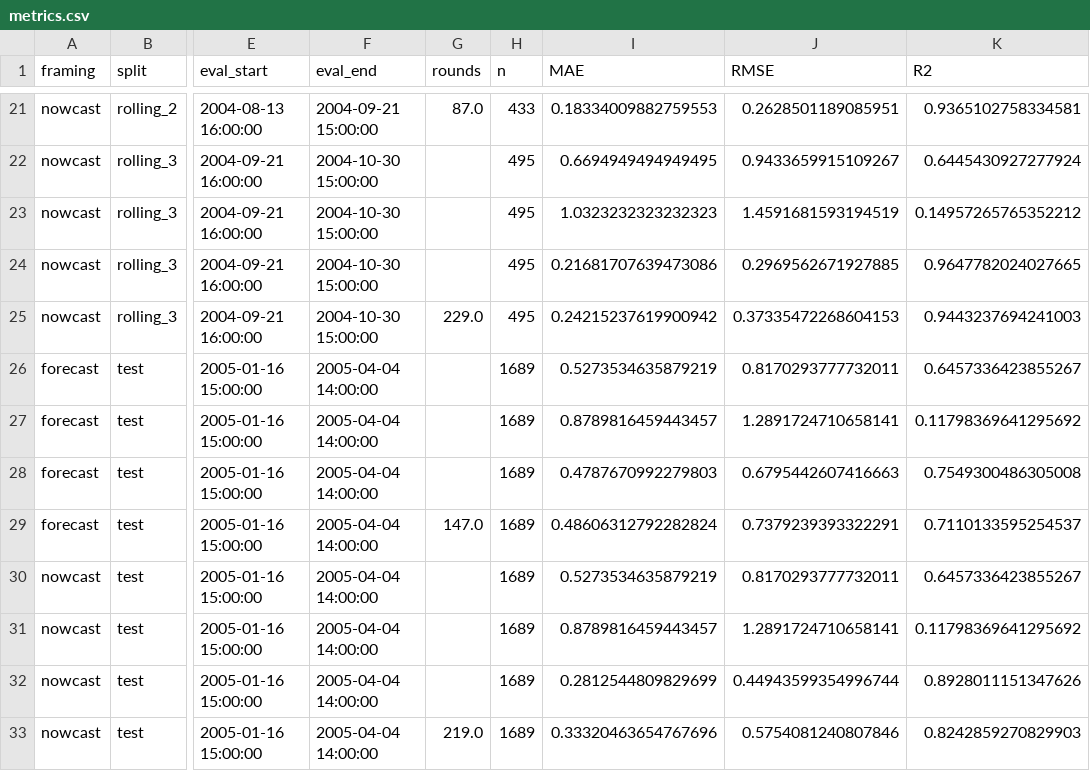
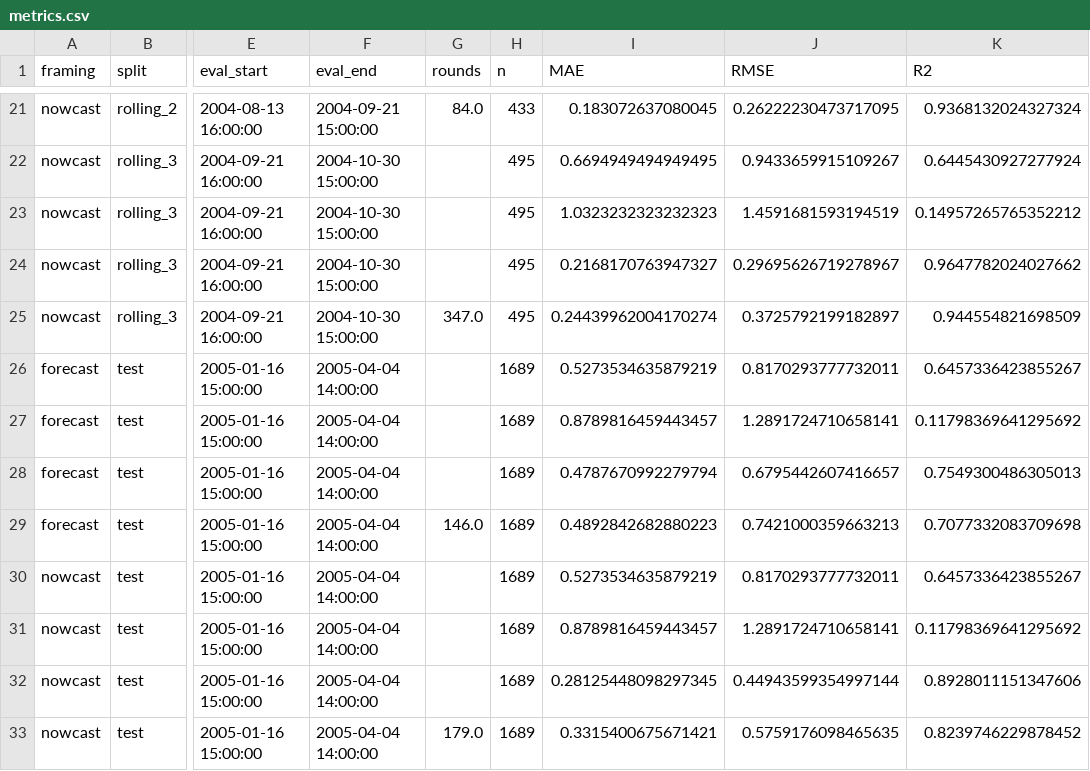
Before and after one commit to bonbonchandana/ai-quality, a CSV file: research/output/metrics.csv, drawn as a sheet; only a part is shown, gaps mark what is left out; the diff covers the shown part only; the diff names each change by its address in the sheet, - before the commit and + after, or states it on an @@ line.

```diff
--- a/research/output/metrics.csv
+++ b/research/output/metrics.csv
-G21 (rounds): 87.0
+G21 (rounds): 84.0
-I21 (MAE): 0.18334009882759553
+I21 (MAE): 0.183072637080045
-J21 (RMSE): 0.2628501189085951
+J21 (RMSE): 0.26222230473717095
-K21 (R2): 0.9365102758334581
+K21 (R2): 0.9368132024327324
-I24 (MAE): 0.21681707639473086
+I24 (MAE): 0.2168170763947327
-J24 (RMSE): 0.2969562671927885
+J24 (RMSE): 0.29695626719278967
-K24 (R2): 0.9647782024027665
+K24 (R2): 0.9647782024027662
-G25 (rounds): 229.0
+G25 (rounds): 347.0
-I25 (MAE): 0.24215237619900942
+I25 (MAE): 0.24439962004170274
-J25 (RMSE): 0.37335472268604153
+J25 (RMSE): 0.3725792199182897
-K25 (R2): 0.9443237694241003
+K25 (R2): 0.944554821698509
-I28 (MAE): 0.4787670992279803
+I28 (MAE): 0.4787670992279794
-J28 (RMSE): 0.6795442607416663
+J28 (RMSE): 0.6795442607416657
-K28 (R2): 0.7549300486305008
+K28 (R2): 0.7549300486305013
-G29 (rounds): 147.0
+G29 (rounds): 146.0
-I29 (MAE): 0.48606312792282824
+I29 (MAE): 0.4892842682880223
-J29 (RMSE): 0.7379239393322291
+J29 (RMSE): 0.7421000359663213
-K29 (R2): 0.7110133595254537
+K29 (R2): 0.7077332083709698
-I32 (MAE): 0.2812544809829699
+I32 (MAE): 0.28125448098297345
-J32 (RMSE): 0.44943599354996744
+J32 (RMSE): 0.44943599354997144
-K32 (R2): 0.8928011151347626
+K32 (R2): 0.8928011151347606
-G33 (rounds): 219.0
+G33 (rounds): 179.0
-I33 (MAE): 0.33320463654767696
+I33 (MAE): 0.3315400675671421
-J33 (RMSE): 0.5754081240807846
+J33 (RMSE): 0.5759176098465635
-K33 (R2): 0.8242859270829903
+K33 (R2): 0.8239746229878452
```
Also changed, not shown: 31 edited cells elsewhere in this file, research/output/drift_proxy.csv, research/output/feature_importance.csv, 38 other files.
